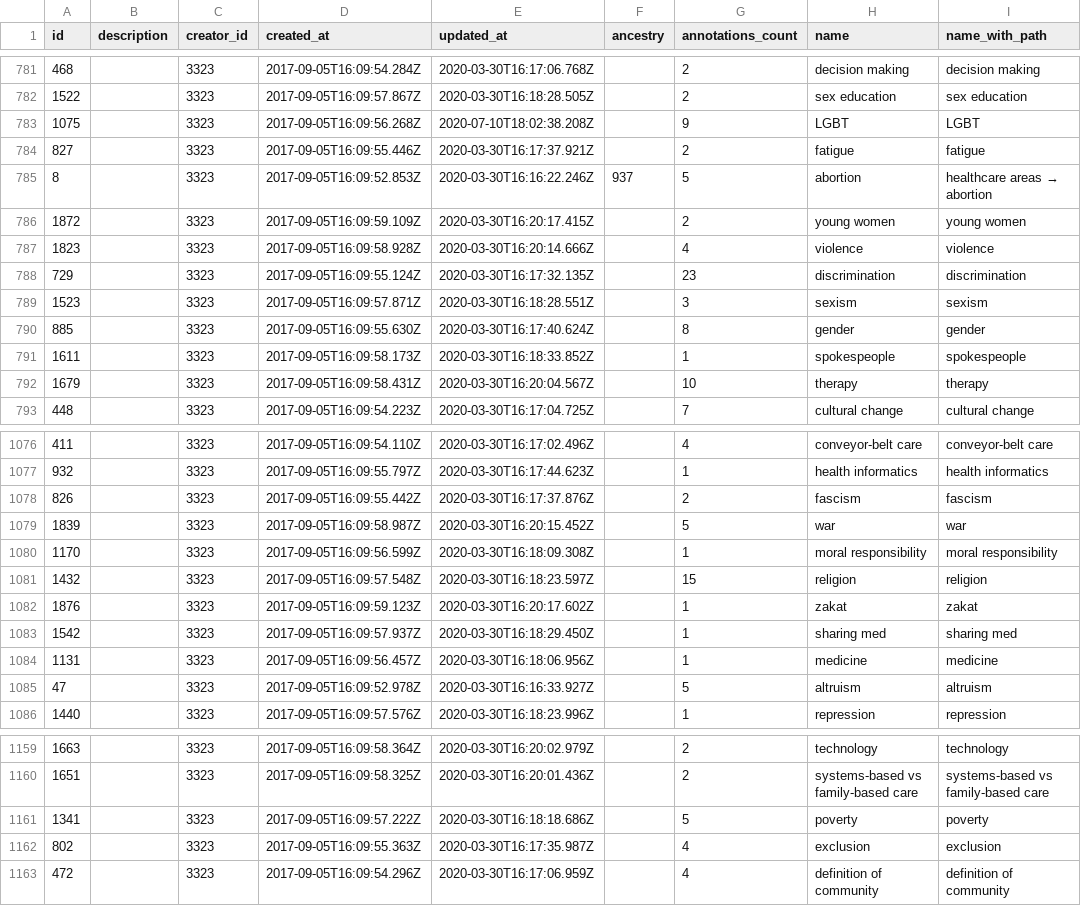
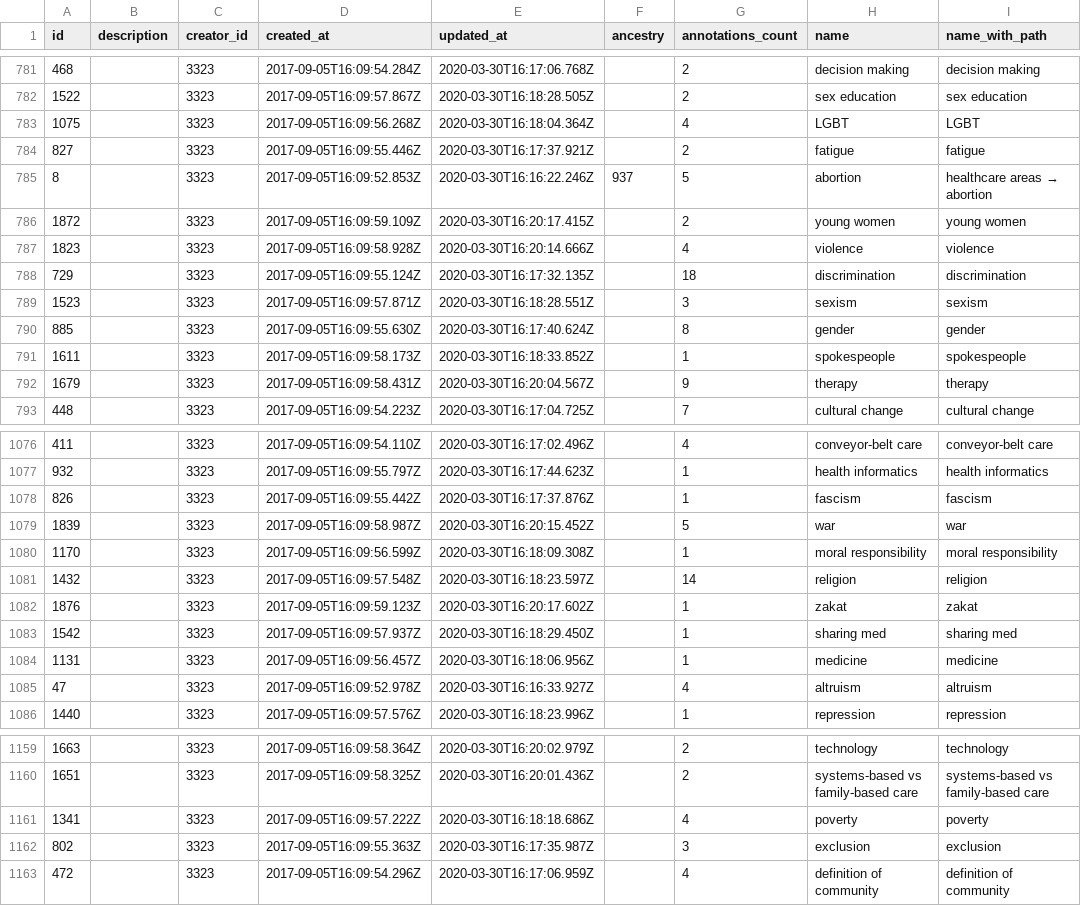
Before and after one commit to edgeryders/explore-ssna-data, a CSV file: data/opencare/codes.csv, drawn as a sheet; only a part is shown, gaps mark what is left out; the diff covers the shown part only; the diff names each change by its address in the sheet, - before the commit and + after, or states it on an @@ line.

```diff
--- a/data/opencare/codes.csv
+++ b/data/opencare/codes.csv
-E783 (updated_at): 2020-07-10T18:02:38.208Z
+E783 (updated_at): 2020-03-30T16:18:04.364Z
-G783 (annotations_count): 9
+G783 (annotations_count): 4
-G788 (annotations_count): 23
+G788 (annotations_count): 18
-G792 (annotations_count): 10
+G792 (annotations_count): 9
-G1078 (annotations_count): 2
+G1078 (annotations_count): 1
-G1081 (annotations_count): 15
+G1081 (annotations_count): 14
-G1085 (annotations_count): 5
+G1085 (annotations_count): 4
-G1161 (annotations_count): 5
+G1161 (annotations_count): 4
-G1162 (annotations_count): 4
+G1162 (annotations_count): 3
```
Also changed, not shown: 31 edited cells elsewhere in this file, data/ngi/participants.csv, data/opencare/participants.csv, 9 other files.
